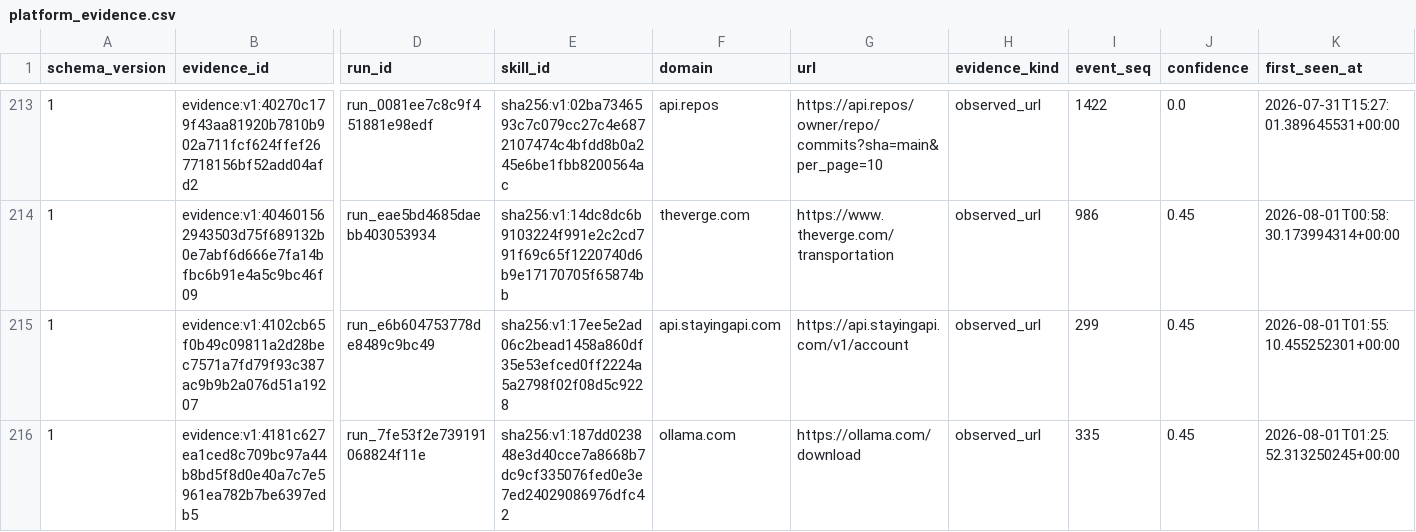
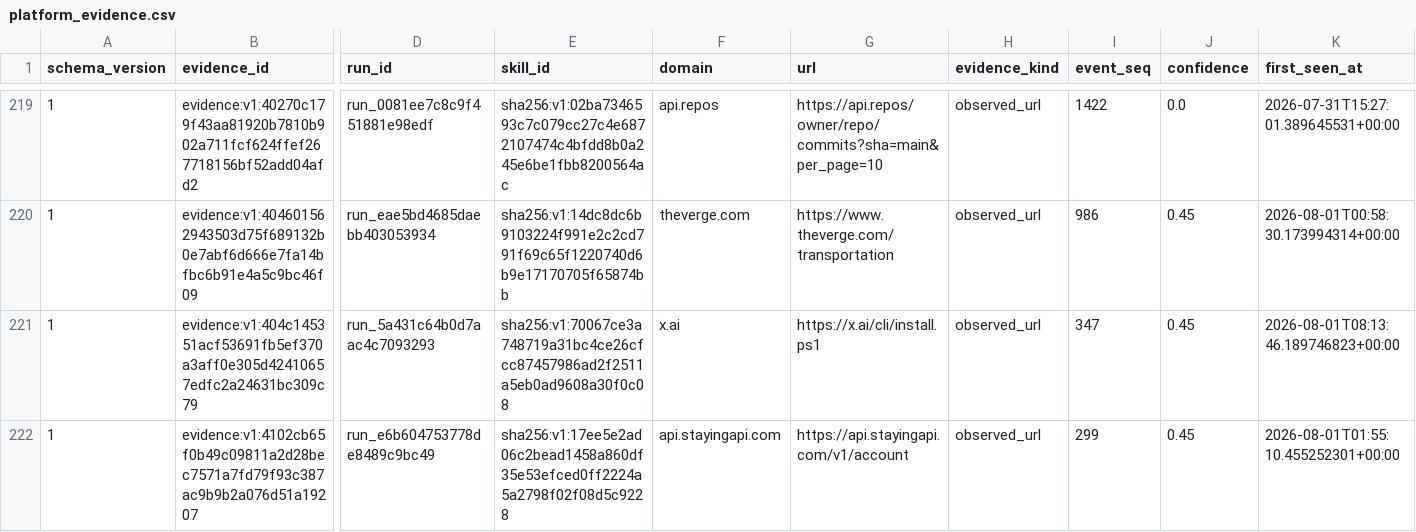
Before and after one commit to vyrus001/skillsissue.ai, a CSV file: data/platform_evidence.csv, drawn as a sheet; only a part is shown, gaps mark what is left out; the shorter side is filled out with more unchanged rows; rows hold the shown columns only; the diff covers the shown part only; the diff names each change by its address in the sheet, - before the commit and + after, or states it on an @@ line.

```diff
--- a/data/platform_evidence.csv
+++ b/data/platform_evidence.csv
+row 221: 1 | evidence:v1:404c145351acf53691fb5ef370a3aff0e305d42410657edfc2a24631bc309c79 | run_5a431c64b0d7aac4c7093293 | sha256:v1:70067ce3a748719a31bc4ce26cfcc87457986ad2f2511a5eb0ad9608a30f0c08 | x.ai | https://x.ai/cli/install.ps1 | observed_url | 347 | 0.45 | 2026-08-01T08:13:46.189746823+00:00
```
Also changed, not shown: 12 added rows elsewhere in this file, 1 other file.
